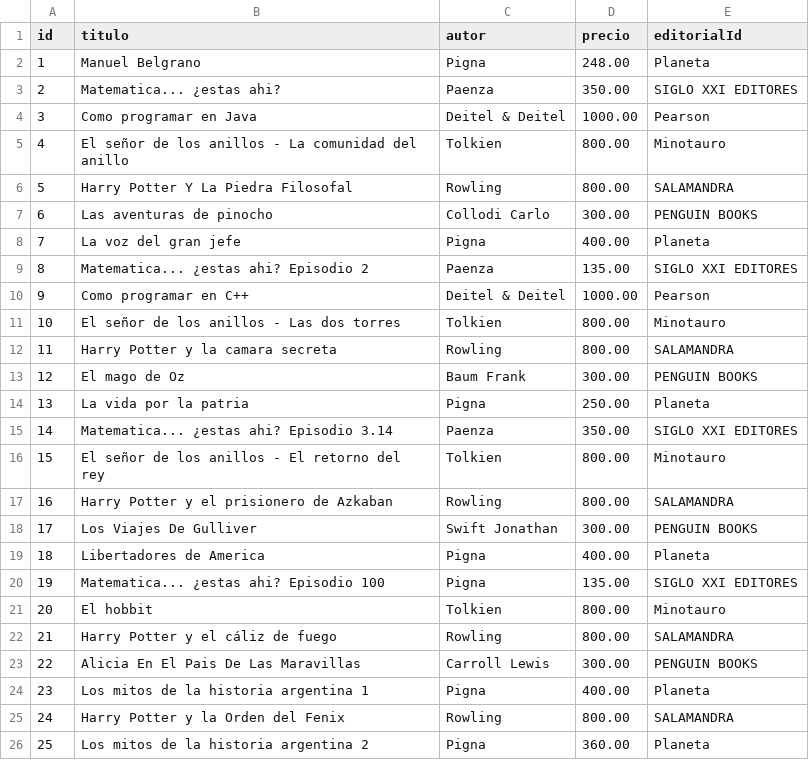
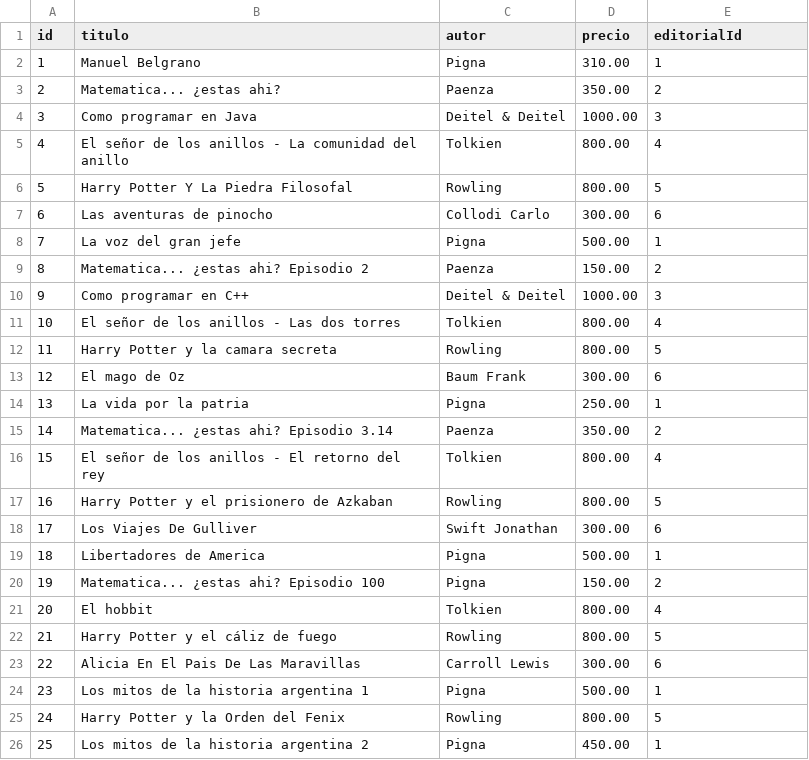
Before and after one commit to juansueldo/segundoParcial_Laboratorio1, a CSV file: SegundoParcial/mapeado.csv, drawn as a sheet; only a part is shown; the diff covers the shown part only.

Commit message:
Segundo parcial

```diff
--- a/SegundoParcial/mapeado.csv
+++ b/SegundoParcial/mapeado.csv
@@ -1,26 +1,26 @@
 id,titulo,autor,precio,editorialId
-1,Manuel Belgrano,Pigna,248.00,Planeta
-2,Matematica... ¿estas ahi?,Paenza,350.00,SIGLO XXI EDITORES
-3,Como programar en Java,Deitel & Deitel,1000.00,Pearson
-4,El señor de los anillos - La comunidad del anillo,Tolkien,800.00,Minotauro
-5,Harry Potter Y La Piedra Filosofal,Rowling,800.00,SALAMANDRA
-6,Las aventuras de pinocho,Collodi Carlo,300.00,PENGUIN BOOKS
-7,La voz del gran jefe,Pigna,400.00,Planeta
-8,Matematica... ¿estas ahi? Episodio 2,Paenza,135.00,SIGLO XXI EDITORES
-9,Como programar en C++,Deitel & Deitel,1000.00,Pearson
-10,El señor de los anillos - Las dos torres,Tolkien,800.00,Minotauro
-11,Harry Potter y la camara secreta,Rowling,800.00,SALAMANDRA
-12,El mago de Oz,Baum Frank,300.00,PENGUIN BOOKS
-13,La vida por la patria,Pigna,250.00,Planeta
-14,Matematica... ¿estas ahi? Episodio 3.14,Paenza,350.00,SIGLO XXI EDITORES
-15,El señor de los anillos - El retorno del rey,Tolkien,800.00,Minotauro
-16,Harry Potter y el prisionero de Azkaban,Rowling,800.00,SALAMANDRA
-17,Los Viajes De Gulliver,Swift Jonathan,300.00,PENGUIN BOOKS
-18,Libertadores de America,Pigna,400.00,Planeta
-19,Matematica... ¿estas ahi? Episodio 100,Pigna,135.00,SIGLO XXI EDITORES
-20,El hobbit,Tolkien,800.00,Minotauro
-21,Harry Potter y el cáliz de fuego,Rowling,800.00,SALAMANDRA
-22,Alicia En El Pais De Las Maravillas,Carroll Lewis,300.00,PENGUIN BOOKS
-23,Los mitos de la historia argentina 1,Pigna,400.00,Planeta
-24,Harry Potter y la Orden del Fenix,Rowling,800.00,SALAMANDRA
-25,Los mitos de la historia argentina 2,Pigna,360.00,Planeta
+1,Manuel Belgrano,Pigna,310.00,1
+2,Matematica... ¿estas ahi?,Paenza,350.00,2
+3,Como programar en Java,Deitel & Deitel,1000.00,3
+4,El señor de los anillos - La comunidad del anillo,Tolkien,800.00,4
+5,Harry Potter Y La Piedra Filosofal,Rowling,800.00,5
+6,Las aventuras de pinocho,Collodi Carlo,300.00,6
+7,La voz del gran jefe,Pigna,500.00,1
+8,Matematica... ¿estas ahi? Episodio 2,Paenza,150.00,2
+9,Como programar en C++,Deitel & Deitel,1000.00,3
+10,El señor de los anillos - Las dos torres,Tolkien,800.00,4
+11,Harry Potter y la camara secreta,Rowling,800.00,5
+12,El mago de Oz,Baum Frank,300.00,6
+13,La vida por la patria,Pigna,250.00,1
+14,Matematica... ¿estas ahi? Episodio 3.14,Paenza,350.00,2
+15,El señor de los anillos - El retorno del rey,Tolkien,800.00,4
+16,Harry Potter y el prisionero de Azkaban,Rowling,800.00,5
+17,Los Viajes De Gulliver,Swift Jonathan,300.00,6
+18,Libertadores de America,Pigna,500.00,1
+19,Matematica... ¿estas ahi? Episodio 100,Pigna,150.00,2
+20,El hobbit,Tolkien,800.00,4
+21,Harry Potter y el cáliz de fuego,Rowling,800.00,5
+22,Alicia En El Pais De Las Maravillas,Carroll Lewis,300.00,6
+23,Los mitos de la historia argentina 1,Pigna,500.00,1
+24,Harry Potter y la Orden del Fenix,Rowling,800.00,5
+25,Los mitos de la historia argentina 2,Pigna,450.00,1
```
Also changed, not shown: 6 edited cells elsewhere in this file, 15 other files.
